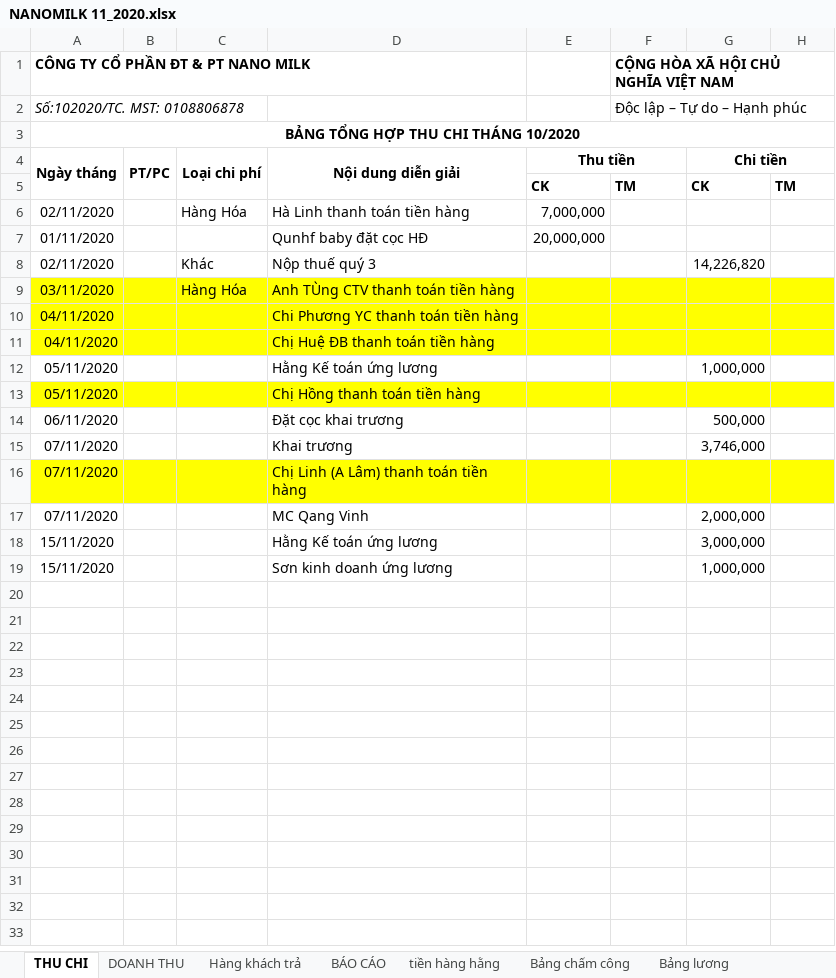
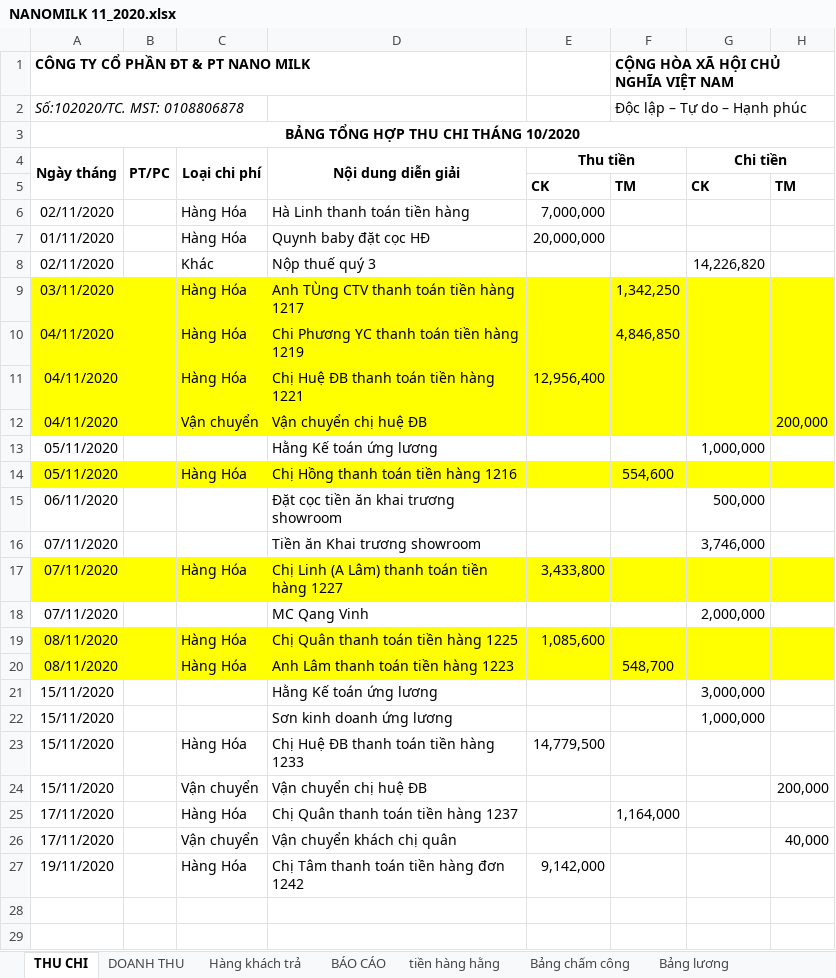
Before and after one commit to lexusna98/HangWorkspace, an Excel workbook: KẾ TOÁN - THÁI HẰNG/NANOMILK 11_2020.xlsx, sheet THU CHI, drawn as a sheet; only a part is shown; the shorter side is filled out with more unchanged rows; values as stored, in another font and other column widths than the file's, no borders; addresses are those after the commit; the diff covers the shown part only; the diff names each change by its address in the sheet, - before the commit and + after, or states it on an @@ line.

```diff
--- a/KẾ TOÁN - THÁI HẰNG/NANOMILK 11_2020.xlsx (sheet THU CHI)
+++ b/KẾ TOÁN - THÁI HẰNG/NANOMILK 11_2020.xlsx (sheet THU CHI)
-C7 (Loại chi phí): (empty)
+C7 (Loại chi phí): Hàng Hóa
-D7 (Nội dung diễn giải): Qunhf baby đặt cọc HĐ
+D7 (Nội dung diễn giải): Quynh baby đặt cọc HĐ
-D9 (Nội dung diễn giải): Anh TÙng CTV thanh toán tiền hàng
+D9 (Nội dung diễn giải): Anh TÙng CTV thanh toán tiền hàng 1217
-F9: (empty)
+F9: 1,342,250
-C10:C11 (Loại chi phí): (empty)
+C10:C11 (Loại chi phí): Hàng Hóa
-D10 (Nội dung diễn giải): Chi Phương YC thanh toán tiền hàng
+D10 (Nội dung diễn giải): Chi Phương YC thanh toán tiền hàng 1219
-F10: (empty)
+F10: 4,846,850
-D11 (Nội dung diễn giải): Chị Huệ ĐB thanh toán tiền hàng
+D11 (Nội dung diễn giải): Chị Huệ ĐB thanh toán tiền hàng 1221
-E11 (Thu tiền): (empty)
+E11 (Thu tiền): 12,956,400
+row 12: 04/11/2020 |  | Vận chuyển | Vận chuyển chị huệ ĐB |  |  |  | 200,000
-C14 (Loại chi phí): (empty)
+C14 (Loại chi phí): Hàng Hóa
-D14 (Nội dung diễn giải): Chị Hồng thanh toán tiền hàng
+D14 (Nội dung diễn giải): Chị Hồng thanh toán tiền hàng 1216
-F14: (empty)
+F14: 554,600
-D15 (Nội dung diễn giải): Đặt cọc khai trương
+D15 (Nội dung diễn giải): Đặt cọc tiền ăn khai trương showroom
-D16 (Nội dung diễn giải): Khai trương
+D16 (Nội dung diễn giải): Tiền ăn Khai trương showroom
-C17 (Loại chi phí): (empty)
+C17 (Loại chi phí): Hàng Hóa
-D17 (Nội dung diễn giải): Chị Linh (A Lâm) thanh toán tiền hàng
+D17 (Nội dung diễn giải): Chị Linh (A Lâm) thanh toán tiền hàng 1227
-E17 (Thu tiền): (empty)
+E17 (Thu tiền): 3,433,800
+row 19: 08/11/2020 |  | Hàng Hóa | Chị Quân thanh toán tiền hàng 1225 | 1,085,600
+row 20: 08/11/2020 |  | Hàng Hóa | Anh Lâm thanh toán tiền hàng 1223 |  | 548,700
+row 23: 15/11/2020 |  | Hàng Hóa | Chị Huệ ĐB thanh toán tiền hàng 1233 | 14,779,500
+row 24: 15/11/2020 |  | Vận chuyển | Vận chuyển chị huệ ĐB |  |  |  | 200,000
+row 25: 17/11/2020 |  | Hàng Hóa | Chị Quân thanh toán tiền hàng 1237 |  | 1,164,000
+row 26: 17/11/2020 |  | Vận chuyển | Vận chuyển khách chị quân |  |  |  | 40,000
+row 27: 19/11/2020 |  | Hàng Hóa | Chị Tâm thanh toán tiền hàng đơn 1242 | 9,142,000
```
Also changed, not shown: 5 removed rows and 3 edited cells elsewhere in this sheet, sheet DOANH THU, sheet tiền hàng hằng, sheet Hàng khách trả, sheet Bảng lương, sheet BÁO CÁO, sheet Bảng chấm công, formulas that keep their value, KẾ TOÁN - THÁI HẰNG/SỮA-BỈM NGOÀI.xlsx, 15 other files.
